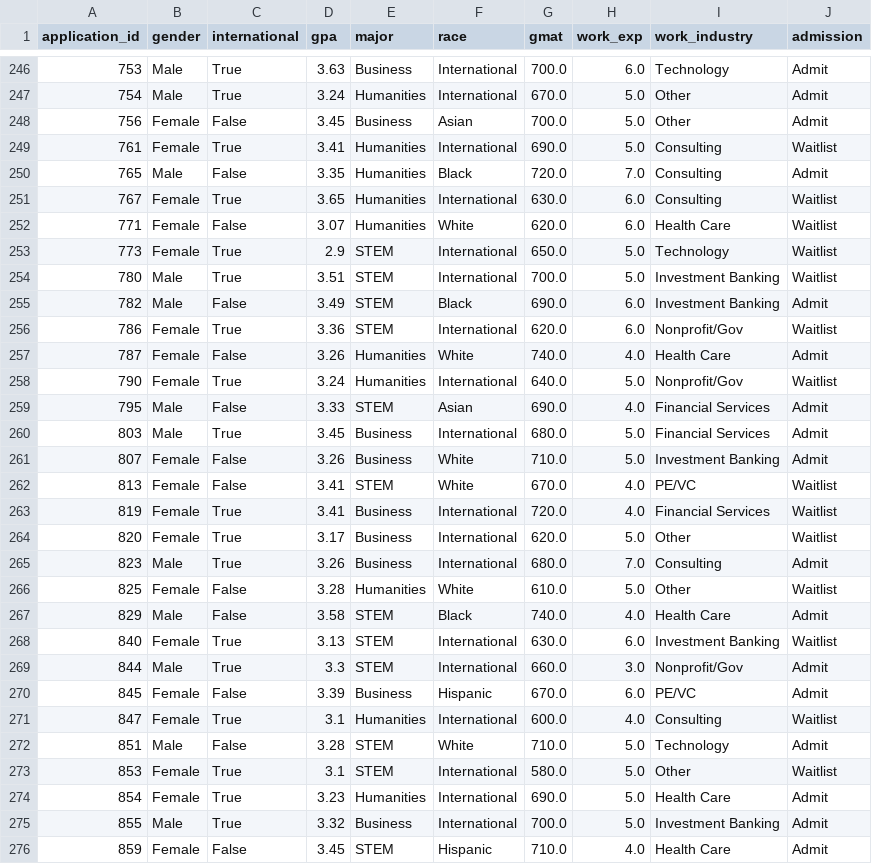
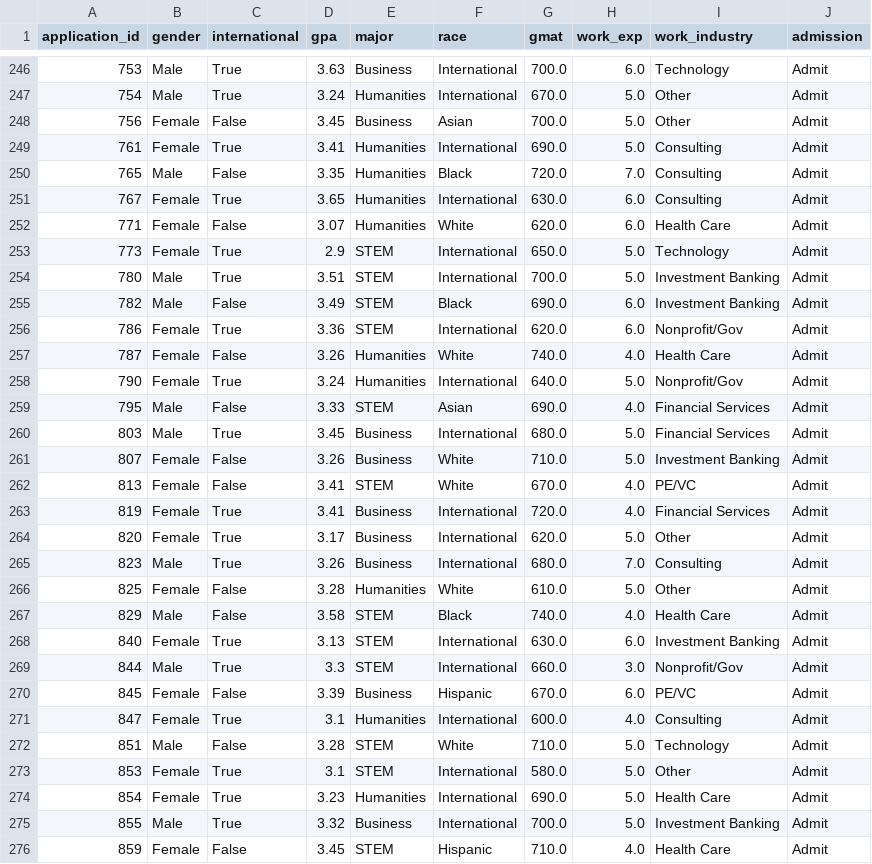
Before and after one commit to aifoli-ms/Admission-Pool-Predictor, a CSV file: admitted_or_waitlist.csv, drawn as a sheet; only a part is shown, gaps mark what is left out; the diff covers the shown part only.

```diff
--- a/admitted_or_waitlist.csv
+++ b/admitted_or_waitlist.csv
@@ -248,12 +248,12 @@ application_id,gender,international,gpa,major,race,gmat,work_exp,work_industry,a
 756,Female,False,3.45,Business,Asian,700.0,5.0,Other,Admit
-761,Female,True,3.41,Humanities,International,690.0,5.0,Consulting,Waitlist
+761,Female,True,3.41,Humanities,International,690.0,5.0,Consulting,Admit
 765,Male,False,3.35,Humanities,Black,720.0,7.0,Consulting,Admit
-767,Female,True,3.65,Humanities,International,630.0,6.0,Consulting,Waitlist
-771,Female,False,3.07,Humanities,White,620.0,6.0,Health Care,Waitlist
-773,Female,True,2.9,STEM,International,650.0,5.0,Technology,Waitlist
-780,Male,True,3.51,STEM,International,700.0,5.0,Investment Banking,Waitlist
+767,Female,True,3.65,Humanities,International,630.0,6.0,Consulting,Admit
+771,Female,False,3.07,Humanities,White,620.0,6.0,Health Care,Admit
+773,Female,True,2.9,STEM,International,650.0,5.0,Technology,Admit
+780,Male,True,3.51,STEM,International,700.0,5.0,Investment Banking,Admit
 782,Male,False,3.49,STEM,Black,690.0,6.0,Investment Banking,Admit
-786,Female,True,3.36,STEM,International,620.0,6.0,Nonprofit/Gov,Waitlist
+786,Female,True,3.36,STEM,International,620.0,6.0,Nonprofit/Gov,Admit
 787,Female,False,3.26,Humanities,White,740.0,4.0,Health Care,Admit
-790,Female,True,3.24,Humanities,International,640.0,5.0,Nonprofit/Gov,Waitlist
+790,Female,True,3.24,Humanities,International,640.0,5.0,Nonprofit/Gov,Admit
 795,Male,False,3.33,STEM,Asian,690.0,4.0,Financial Services,Admit
@@ -261,14 +261,14 @@ application_id,gender,international,gpa,major,race,gmat,work_exp,work_industry,a
 807,Female,False,3.26,Business,White,710.0,5.0,Investment Banking,Admit
-813,Female,False,3.41,STEM,White,670.0,4.0,PE/VC,Waitlist
-819,Female,True,3.41,Business,International,720.0,4.0,Financial Services,Waitlist
-820,Female,True,3.17,Business,International,620.0,5.0,Other,Waitlist
+813,Female,False,3.41,STEM,White,670.0,4.0,PE/VC,Admit
+819,Female,True,3.41,Business,International,720.0,4.0,Financial Services,Admit
+820,Female,True,3.17,Business,International,620.0,5.0,Other,Admit
 823,Male,True,3.26,Business,International,680.0,7.0,Consulting,Admit
-825,Female,False,3.28,Humanities,White,610.0,5.0,Other,Waitlist
+825,Female,False,3.28,Humanities,White,610.0,5.0,Other,Admit
 829,Male,False,3.58,STEM,Black,740.0,4.0,Health Care,Admit
-840,Female,True,3.13,STEM,International,630.0,6.0,Investment Banking,Waitlist
+840,Female,True,3.13,STEM,International,630.0,6.0,Investment Banking,Admit
 844,Male,True,3.3,STEM,International,660.0,3.0,Nonprofit/Gov,Admit
 845,Female,False,3.39,Business,Hispanic,670.0,6.0,PE/VC,Admit
-847,Female,True,3.1,Humanities,International,600.0,4.0,Consulting,Waitlist
+847,Female,True,3.1,Humanities,International,600.0,4.0,Consulting,Admit
 851,Male,False,3.28,STEM,White,710.0,5.0,Technology,Admit
-853,Female,True,3.1,STEM,International,580.0,5.0,Other,Waitlist
+853,Female,True,3.1,STEM,International,580.0,5.0,Other,Admit
 854,Female,True,3.23,Humanities,International,690.0,5.0,Health Care,Admit
```
Also changed, not shown: 86 edited cells elsewhere in this file, 1 other file.
